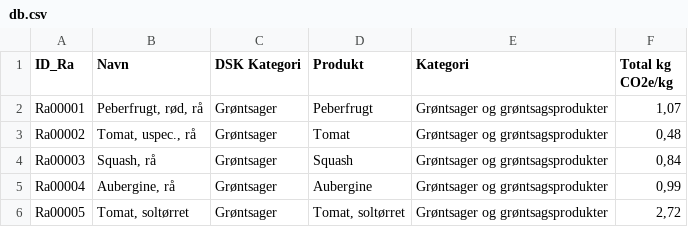
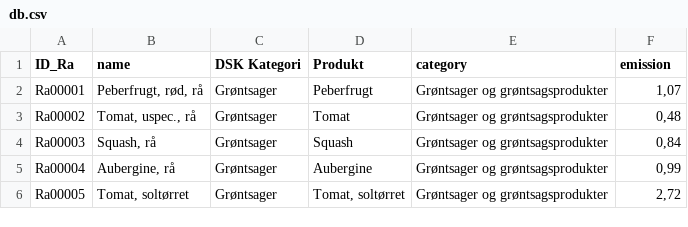
Before and after one commit to KippTm/dis, a CSV file: db.csv, drawn as a sheet; only a part is shown.

```diff
--- a/db.csv
+++ b/db.csv
@@ -1,2 +1,2 @@
-ID_Ra;Navn;DSK Kategori;Produkt;Kategori;Total kg CO2e/kg
+ID_Ra;name;DSK Kategori;Produkt;category;emission
 Ra00001;Peberfrugt, rød, rå;Grøntsager;Peberfrugt;Grøntsager og grøntsagsprodukter;1,07
```
Also changed, not shown: 3 other files.
